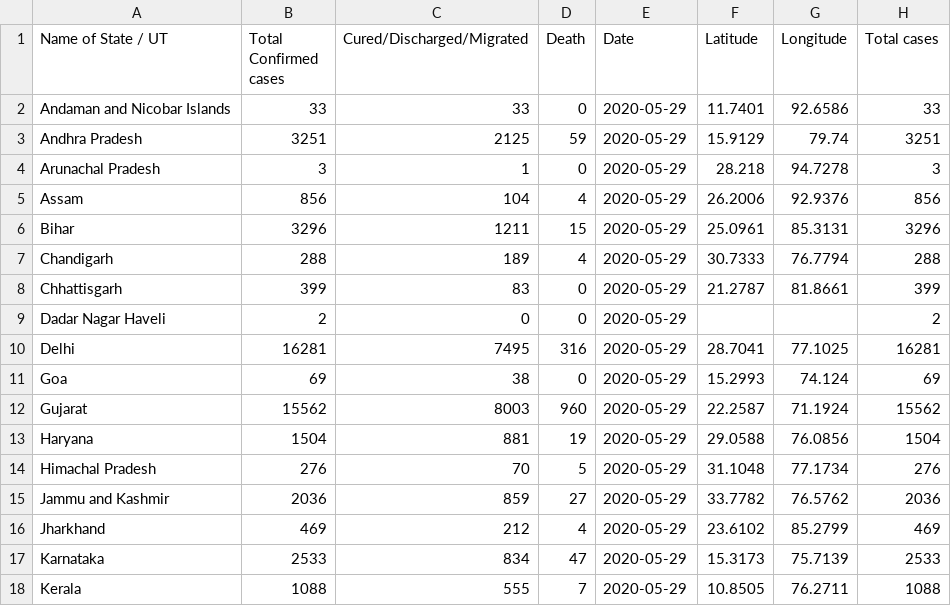
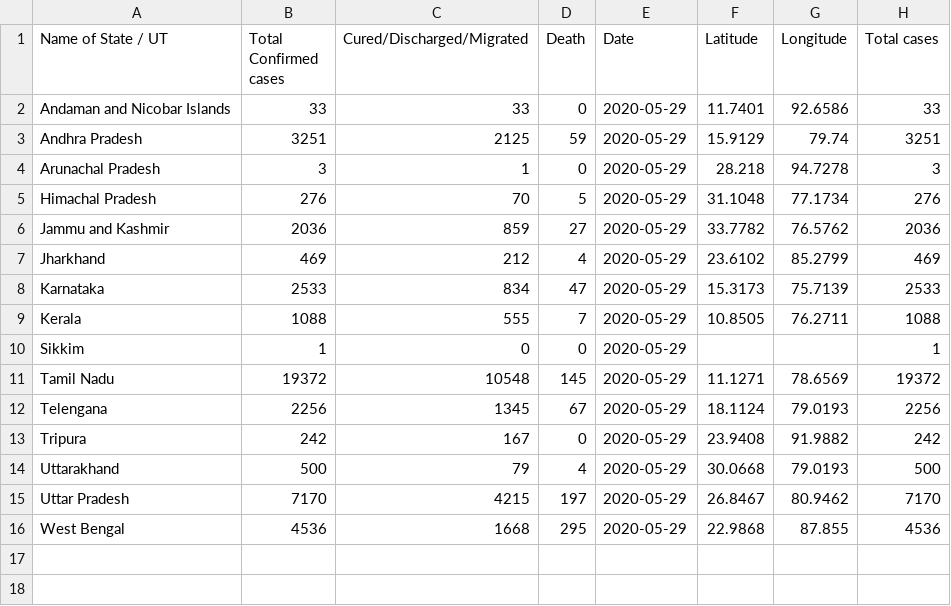
Before and after one commit to HrithikMJ/Da-assignment, a CSV file: Kaggle_Upload.csv, drawn as a sheet; only a part is shown; the shorter side is filled out with more unchanged rows; the diff names each change by its address in the sheet, - before the commit and + after, or states it on an @@ line.

```diff
--- a/Kaggle_Upload.csv
+++ b/Kaggle_Upload.csv
-row 5: Assam | 856 | 104 | 4 | 2020-05-29 | 26.2006 | 92.9376 | 856
-row 6: Bihar | 3296 | 1211 | 15 | 2020-05-29 | 25.0961 | 85.3131 | 3296
-row 7: Chandigarh | 288 | 189 | 4 | 2020-05-29 | 30.7333 | 76.7794 | 288
-row 8: Chhattisgarh | 399 | 83 | 0 | 2020-05-29 | 21.2787 | 81.8661 | 399
-row 9: Dadar Nagar Haveli | 2 | 0 | 0 | 2020-05-29 |  |  | 2
-row 10: Delhi | 16281 | 7495 | 316 | 2020-05-29 | 28.7041 | 77.1025 | 16281
-row 11: Goa | 69 | 38 | 0 | 2020-05-29 | 15.2993 | 74.124 | 69
-row 12: Gujarat | 15562 | 8003 | 960 | 2020-05-29 | 22.2587 | 71.1924 | 15562
-row 13: Haryana | 1504 | 881 | 19 | 2020-05-29 | 29.0588 | 76.0856 | 1504
```
Also changed, not shown: 1 other file.
